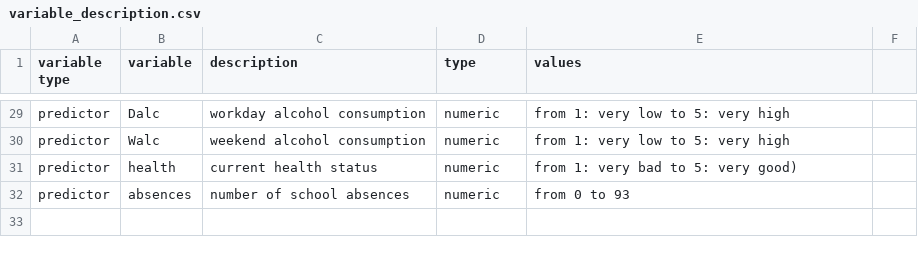
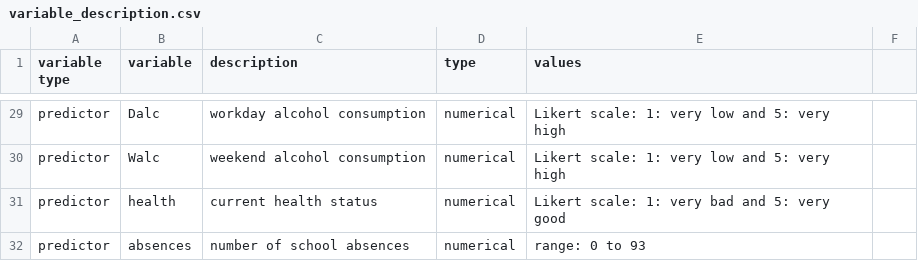
Before and after one commit to NisseCR/infomdwr_assignment_3, a CSV file: data/variable_description.csv, drawn as a sheet; only a part is shown, gaps mark what is left out; the diff covers the shown part only; the diff names each change by its address in the sheet, - before the commit and + after, or states it on an @@ line.

```diff
--- a/data/variable_description.csv
+++ b/data/variable_description.csv
-D29:D32 (type): numeric
+D29:D32 (type): numerical
-E29:E30 (values): from 1: very low to 5: very high
+E29:E30 (values): Likert scale: 1: very low and 5: very high
-E31 (values): from 1: very bad to 5: very good)
+E31 (values): Likert scale: 1: very bad and 5: very good
-E32 (values): from 0 to 93
+E32 (values): range: 0 to 93
```
Also changed, not shown: 35 edited cells elsewhere in this file.
